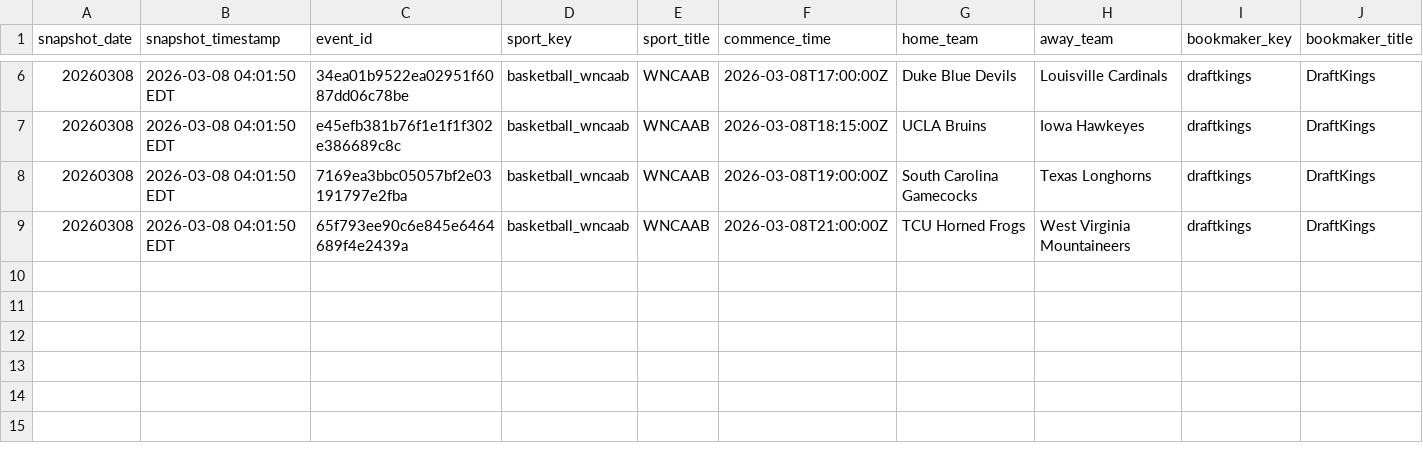
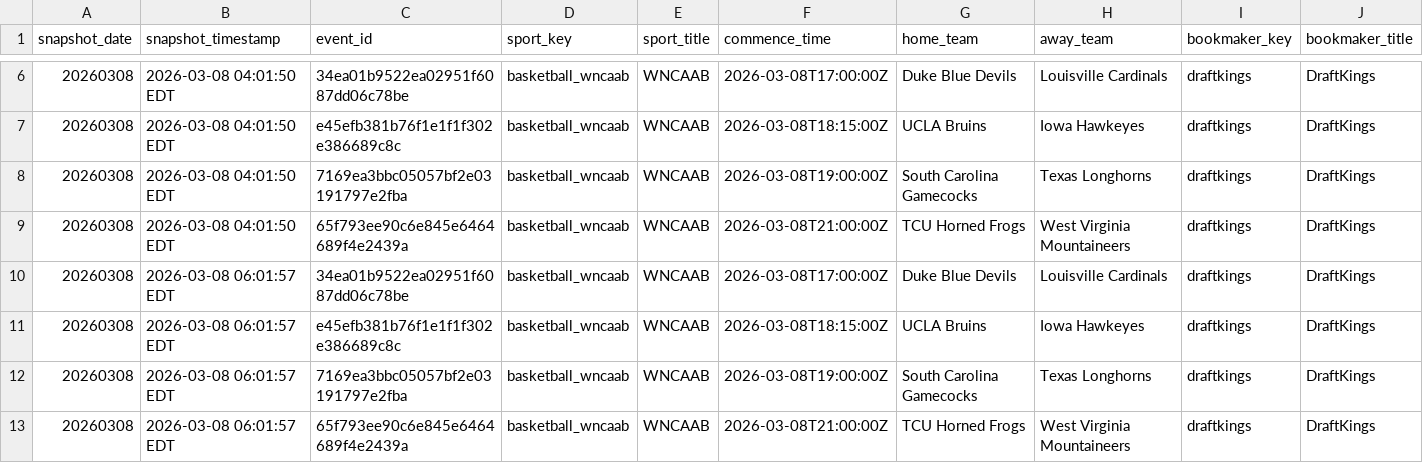
Before and after one commit to shmcminn/nicar26-github-actions, a CSV file: data/wncaab_odds_20260308.csv, drawn as a sheet; only a part is shown, gaps mark what is left out; rows hold the shown columns only; the diff names each change by its address in the sheet, - before the commit and + after, or states it on an @@ line.

```diff
--- a/data/wncaab_odds_20260308.csv
+++ b/data/wncaab_odds_20260308.csv
+row 10: 20260308 | 2026-03-08 06:01:57 EDT | 34ea01b9522ea02951f6087dd06c78be | basketball_wncaab | WNCAAB | 2026-03-08T17:00:00Z | Duke Blue Devils | Louisville Cardinals | draftkings | DraftKings
+row 11: 20260308 | 2026-03-08 06:01:57 EDT | e45efb381b76f1e1f1f302e386689c8c | basketball_wncaab | WNCAAB | 2026-03-08T18:15:00Z | UCLA Bruins | Iowa Hawkeyes | draftkings | DraftKings
+row 12: 20260308 | 2026-03-08 06:01:57 EDT | 7169ea3bbc05057bf2e03191797e2fba | basketball_wncaab | WNCAAB | 2026-03-08T19:00:00Z | South Carolina Gamecocks | Texas Longhorns | draftkings | DraftKings
+row 13: 20260308 | 2026-03-08 06:01:57 EDT | 65f793ee90c6e845e6464689f4e2439a | basketball_wncaab | WNCAAB | 2026-03-08T21:00:00Z | TCU Horned Frogs | West Virginia Mountaineers | draftkings | DraftKings
```
Also changed, not shown: 1 other file.
